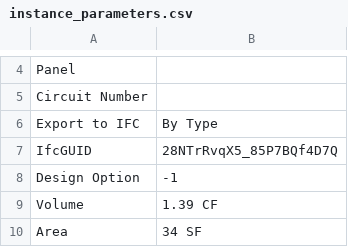
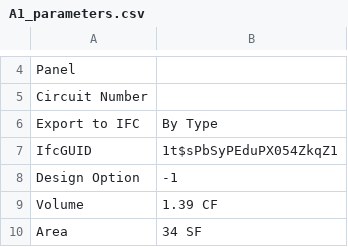
Before and after one commit to jderrod/local_revit_test, a CSV file: RevitFamilyToStl/bin/x64/Debug/output/A1_parameters.csv (was RevitFamilyToStl/bin/x64/Debug/output/instance_parameters.csv), drawn as a sheet; only a part is shown, gaps mark what is left out; the diff names each change by its address in the sheet, - before the commit and + after, or states it on an @@ line.

```diff
--- a/RevitFamilyToStl/bin/x64/Debug/output/instance_parameters.csv
+++ b/RevitFamilyToStl/bin/x64/Debug/output/A1_parameters.csv
-B7: 28NTrRvqX5_85P7BQf4D7Q
+B7: 1t$sPbSyPEduPX054ZkqZ1
```
Also changed, not shown: RevitFamilyToStl/bin/x64/Debug/instance_parameters.csv, 10 other files.
